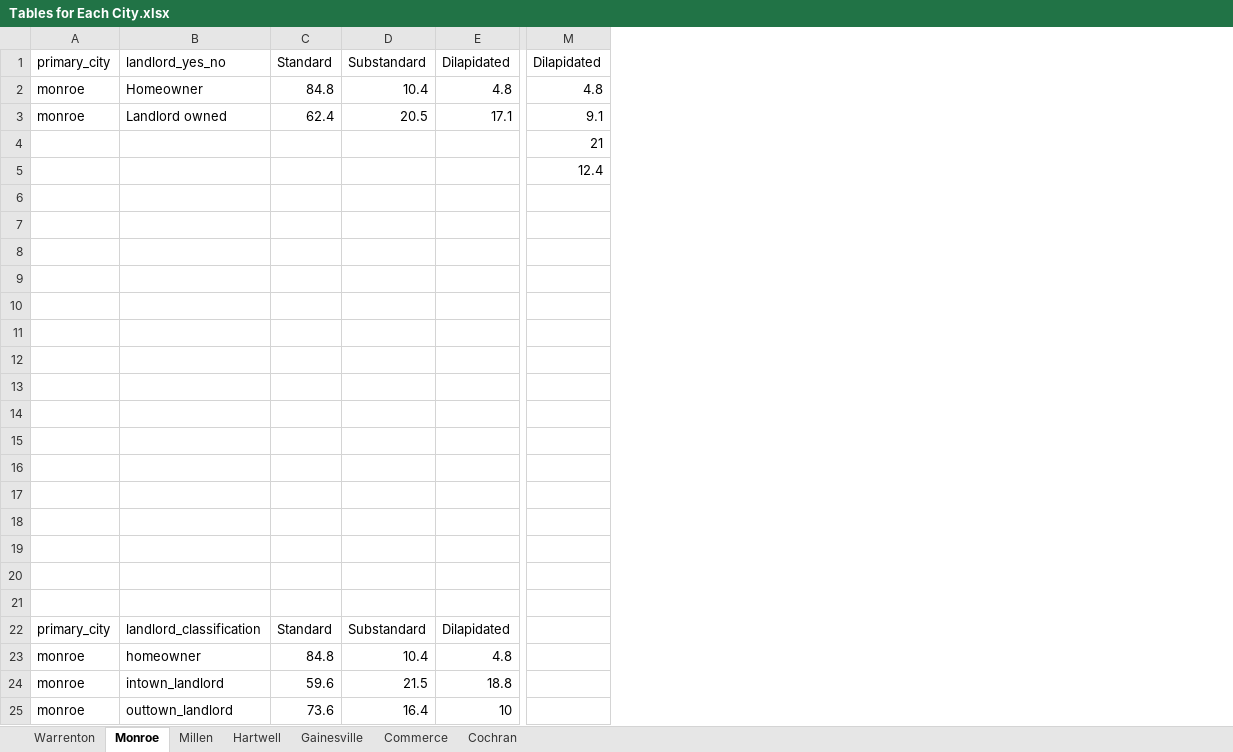
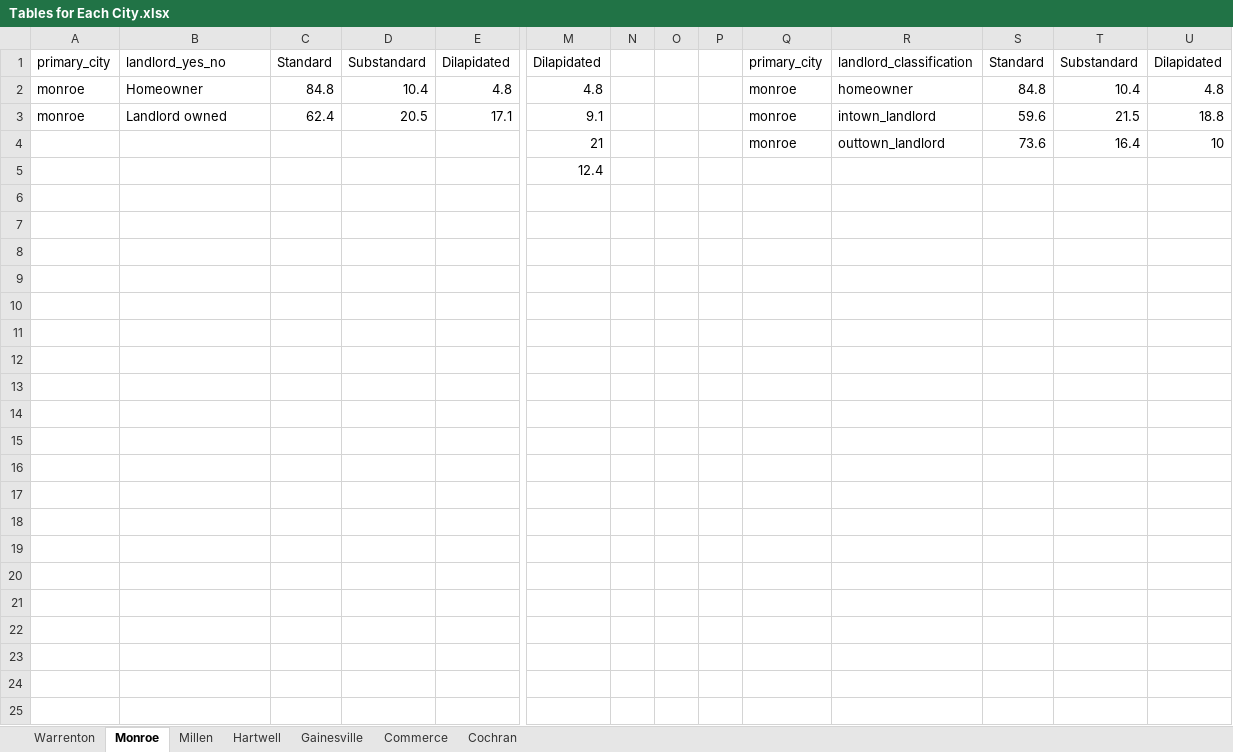
Before and after one commit to chasepolak/CURO-GICH-, an Excel workbook: Tables for data for each city/Tables for Each City.xlsx, sheet Monroe, drawn as a sheet; only a part is shown, gaps mark what is left out; values as stored, in another font and other column widths than the file's, no borders; charts and pictures not drawn; removed rows and columns are numbered as before the commit, all else as after; rows hold the shown columns only; the diff names each change by its address in the sheet, - before the commit and + after, or states it on an @@ line.

```diff
--- a/Tables for data for each city/Tables for Each City.xlsx (sheet Monroe)
+++ b/Tables for data for each city/Tables for Each City.xlsx (sheet Monroe)
+column N, empty
+column O, empty
+column P, empty
+column Q, rows 1-4: primary_city | monroe | monroe | monroe
+column R, rows 1-4: landlord_classification | homeowner | intown_landlord | outtown_landlord
+column S, rows 1-4: Standard | 84.8 | 59.6 | 73.6
+column T, rows 1-4: Substandard | 10.4 | 21.5 | 16.4
+column U, rows 1-4: Dilapidated | 4.8 | 18.8 | 10
-row 6: (empty)
-row 7: (empty)
-row 8: (empty)
-row 9: (empty)
-row 10: (empty)
-row 11: (empty)
-row 12: (empty)
-row 13: (empty)
-row 14: (empty)
-row 15: (empty)
-row 16: (empty)
-row 17: (empty)
-row 18: (empty)
-row 19: (empty)
-row 20: (empty)
-row 21: (empty)
-row 22: primary_city | landlord_classification | Standard | Substandard | Dilapidated
-row 23: monroe | homeowner | 84.8 | 10.4 | 4.8
-row 24: monroe | intown_landlord | 59.6 | 21.5 | 18.8
-row 25: monroe | outtown_landlord | 73.6 | 16.4 | 10
```
Also changed, not shown: sheet Cochran, sheet Commerce, sheet Warrenton, sheet Millen, sheet Gainesville, sheet Hartwell, charts or pictures.
